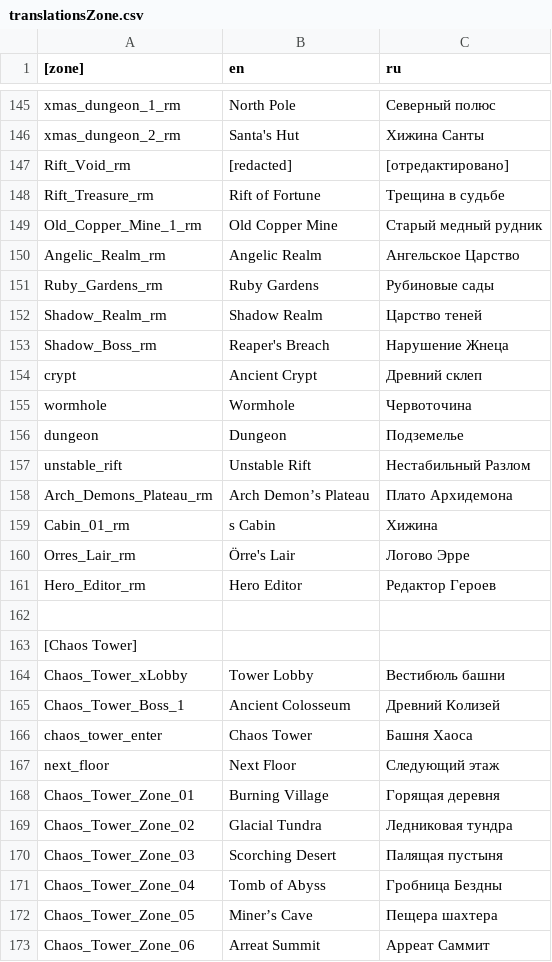
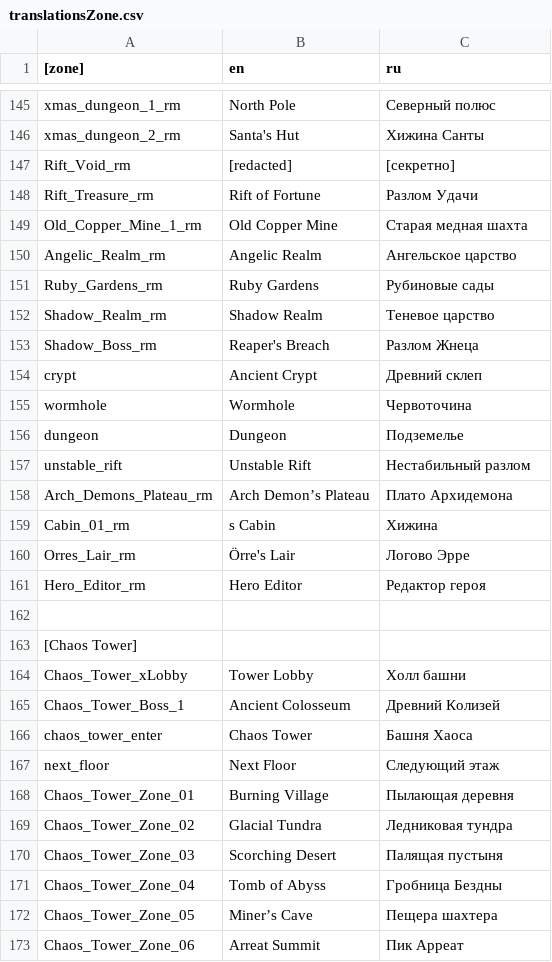
Before and after one commit to catgirl3d/hero_siege_ru_translations, a CSV file: translate/translationsZone.csv, drawn as a sheet; only a part is shown, gaps mark what is left out; the diff covers the shown part only.

```diff
--- a/translate/translationsZone.csv
+++ b/translate/translationsZone.csv
@@ -147,4 +147,4 @@ xmas_dungeon_2_rm|Santa's Hut| Хижина Санты
-Rift_Void_rm|[redacted]| [отредактировано]
-Rift_Treasure_rm|Rift of Fortune| Трещина в судьбе
-Old_Copper_Mine_1_rm|Old Copper Mine| Старый медный рудник
-Angelic_Realm_rm|Angelic Realm| Ангельское Царство
+Rift_Void_rm|[redacted]|[секретно]
+Rift_Treasure_rm|Rift of Fortune|Разлом Удачи
+Old_Copper_Mine_1_rm|Old Copper Mine|Старая медная шахта
+Angelic_Realm_rm|Angelic Realm|Ангельское царство
@@ -152,2 +152,2 @@ Ruby_Gardens_rm|Ruby Gardens| Рубиновые сады
-Shadow_Realm_rm|Shadow Realm| Царство теней
-Shadow_Boss_rm|Reaper's Breach| Нарушение Жнеца
+Shadow_Realm_rm|Shadow Realm|Теневое царство
+Shadow_Boss_rm|Reaper's Breach|Разлом Жнеца
@@ -157 +157 @@ dungeon|Dungeon| Подземелье
-unstable_rift|Unstable Rift| Нестабильный Разлом
+unstable_rift|Unstable Rift|Нестабильный разлом
@@ -161,4 +161,4 @@ Orres_Lair_rm|Örre's Lair| Логово Эрре
-Hero_Editor_rm|Hero Editor| Редактор Героев
+Hero_Editor_rm|Hero Editor|Редактор героя
 ||
 [Chaos Tower]||
-Chaos_Tower_xLobby|Tower Lobby| Вестибюль башни
+Chaos_Tower_xLobby|Tower Lobby|Холл башни
@@ -168 +168 @@ next_floor|Next Floor| Следующий этаж
-Chaos_Tower_Zone_01|Burning Village| Горящая деревня
+Chaos_Tower_Zone_01|Burning Village|Пылающая деревня
@@ -173 +173 @@ Chaos_Tower_Zone_05|Miner’s Cave| Пещера шахтера
-Chaos_Tower_Zone_06|Arreat Summit| Арреат Саммит
+Chaos_Tower_Zone_06|Arreat Summit|Пик Арреат
```
Also changed, not shown: 89 edited cells elsewhere in this file.
